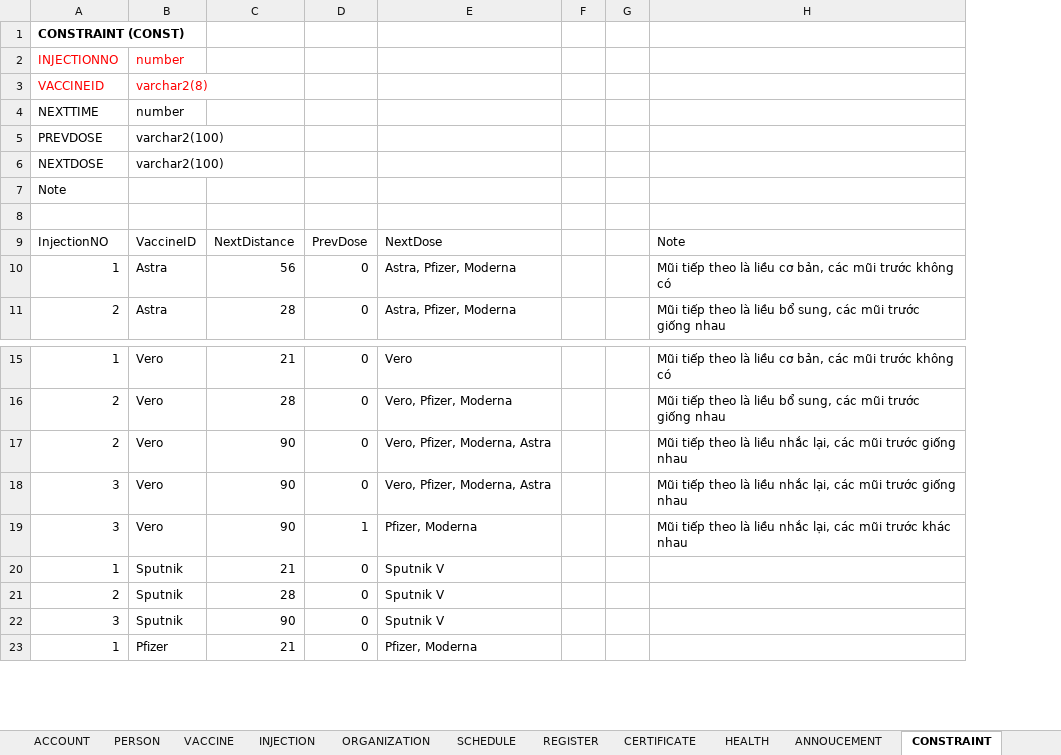
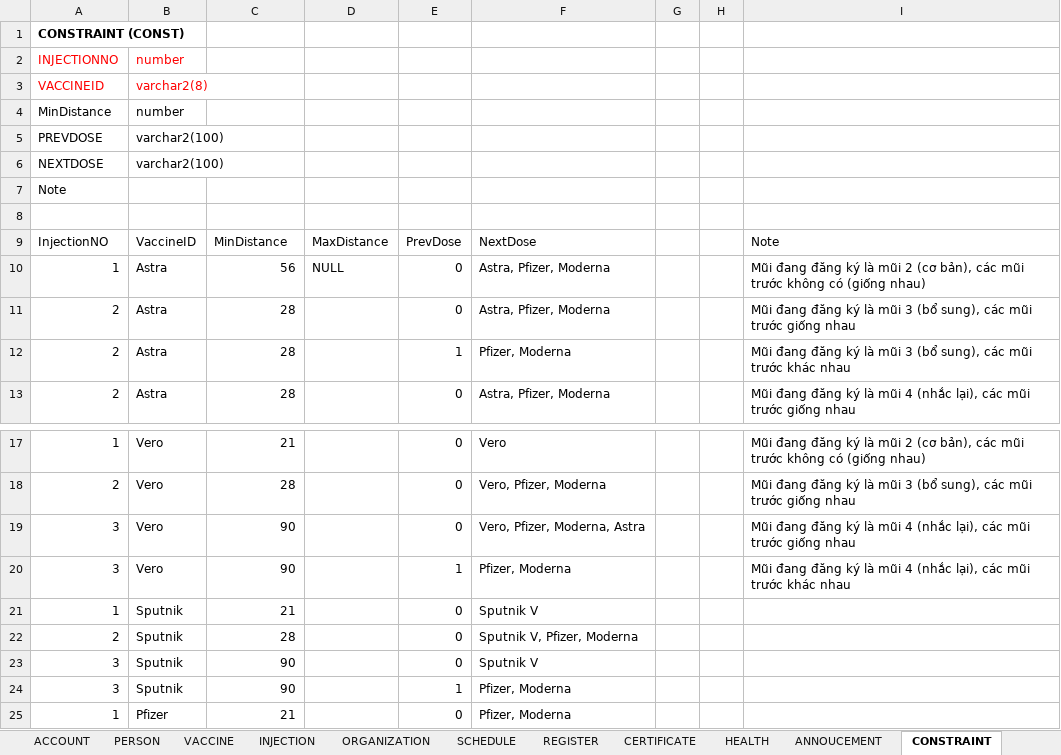
Before and after one commit to dangnghiepcuong/java_IS216.M21_4, an Excel workbook: DB Scripts/Components Detail.xlsx, sheet CONSTRAINT, drawn as a sheet; only a part is shown, gaps mark what is left out; values as stored, in another font and other column widths than the file's, no borders; removed rows and columns are numbered as before the commit, all else as after; the diff names each change by its address in the sheet, - before the commit and + after, or states it on an @@ line.

```diff
--- a/DB Scripts/Components Detail.xlsx (sheet CONSTRAINT)
+++ b/DB Scripts/Components Detail.xlsx (sheet CONSTRAINT)
+column D, rows 9-10: MaxDistance | NULL
-column H, rows 9-11: Note | Mũi tiếp theo là liều cơ bản, các mũi trước không có | Mũi tiếp theo là liều bổ sung, các mũi trước giống nhau; rows 15-16: Mũi tiếp theo là liều cơ bản, các mũi trước không có | Mũi tiếp theo là liều bổ sung, các mũi trước giống nhau; rows 18-19: Mũi tiếp theo là liều nhắc lại, các mũi trước giống nhau | Mũi tiếp theo là liều nhắc lại, các mũi trước khác nhau
+column I, rows 9-10: Note | Mũi đang đăng ký là mũi 2 (cơ bản), các mũi trước không có (giống nhau); row 13: Mũi đang đăng ký là mũi 4 (nhắc lại), các mũi trước giống nhau; rows 17-20: Mũi đang đăng ký là mũi 2 (cơ bản), các mũi trước không có (giống nhau) | Mũi đang đăng ký là mũi 3 (bổ sung), các mũi trước giống nhau | Mũi đang đăng ký là mũi 4 (nhắc lại), các mũi trước giống nhau | Mũi đang đăng ký là mũi 4 (nhắc lại), các mũi trước khác nhau
-A4: NEXTTIME
+A4: MinDistance
-C9: NextDistance
+C9: MinDistance
+row 11: 2 | Astra | 28 |  | 0 | Astra, Pfizer, Moderna |  |  | Mũi đang đăng ký là mũi 3 (bổ sung), các mũi trước giống nhau
+row 12: 2 | Astra | 28 |  | 1 | Pfizer, Moderna |  |  | Mũi đang đăng ký là mũi 3 (bổ sung), các mũi trước khác nhau
-row 17: 2 | Vero | 90 | 0 | Vero, Pfizer, Moderna, Astra |  |  | Mũi tiếp theo là liều nhắc lại, các mũi trước giống nhau
-F22: Sputnik V
+F22: Sputnik V, Pfizer, Moderna
+row 24: 3 | Sputnik | 90 |  | 1 | Pfizer, Moderna
```
Also changed, not shown: sheet ACCOUNT, sheet REGISTER, sheet ORGANIZATION, sheet SCHEDULE, sheet CERTIFICATE, sheet PERSON, 2 more sheets, 6 other files.
